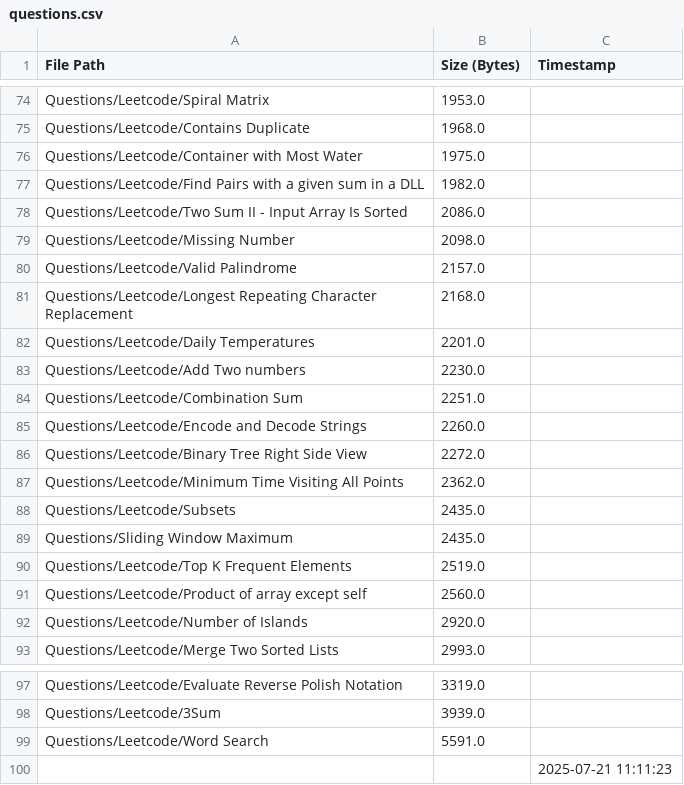
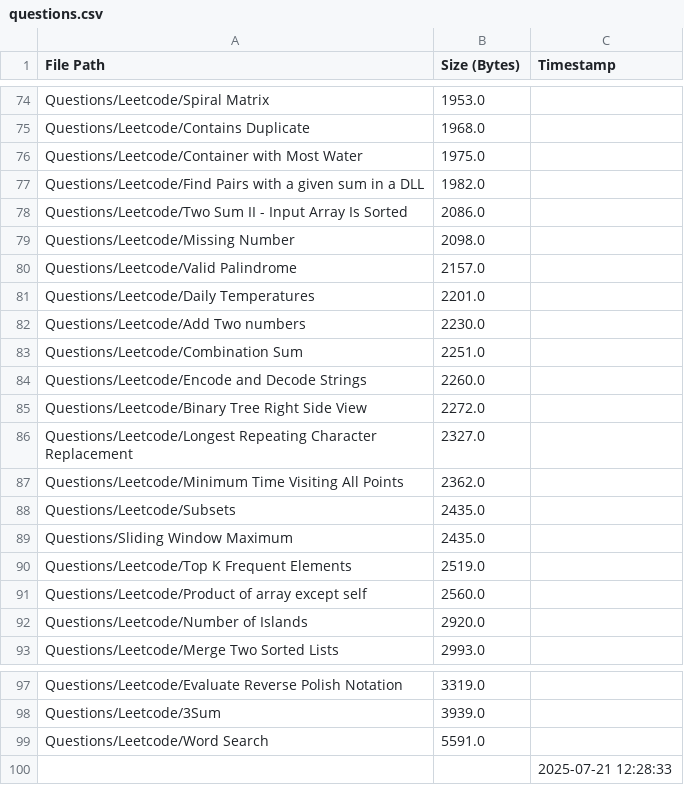
Before and after one commit to AyanRuzdan/cse-material, a CSV file: questions.csv, drawn as a sheet; only a part is shown, gaps mark what is left out.

```diff
--- a/questions.csv
+++ b/questions.csv
@@ -80,3 +80,2 @@ Questions/Leetcode/Missing Number,2098.0,
 Questions/Leetcode/Valid Palindrome,2157.0,
-Questions/Leetcode/Longest Repeating Character Replacement,2168.0,
 Questions/Leetcode/Daily Temperatures,2201.0,
@@ -86,2 +85,3 @@ Questions/Leetcode/Encode and Decode Strings,2260.0,
 Questions/Leetcode/Binary Tree Right Side View,2272.0,
+Questions/Leetcode/Longest Repeating Character Replacement,2327.0,
 Questions/Leetcode/Minimum Time Visiting All Points,2362.0,
@@ -99,2 +99,2 @@ Questions/Leetcode/3Sum,3939.0,
 Questions/Leetcode/Word Search,5591.0,
-,,2025-07-21 11:11:23
+,,2025-07-21 12:28:33
```
Also changed, not shown: notes.csv.
